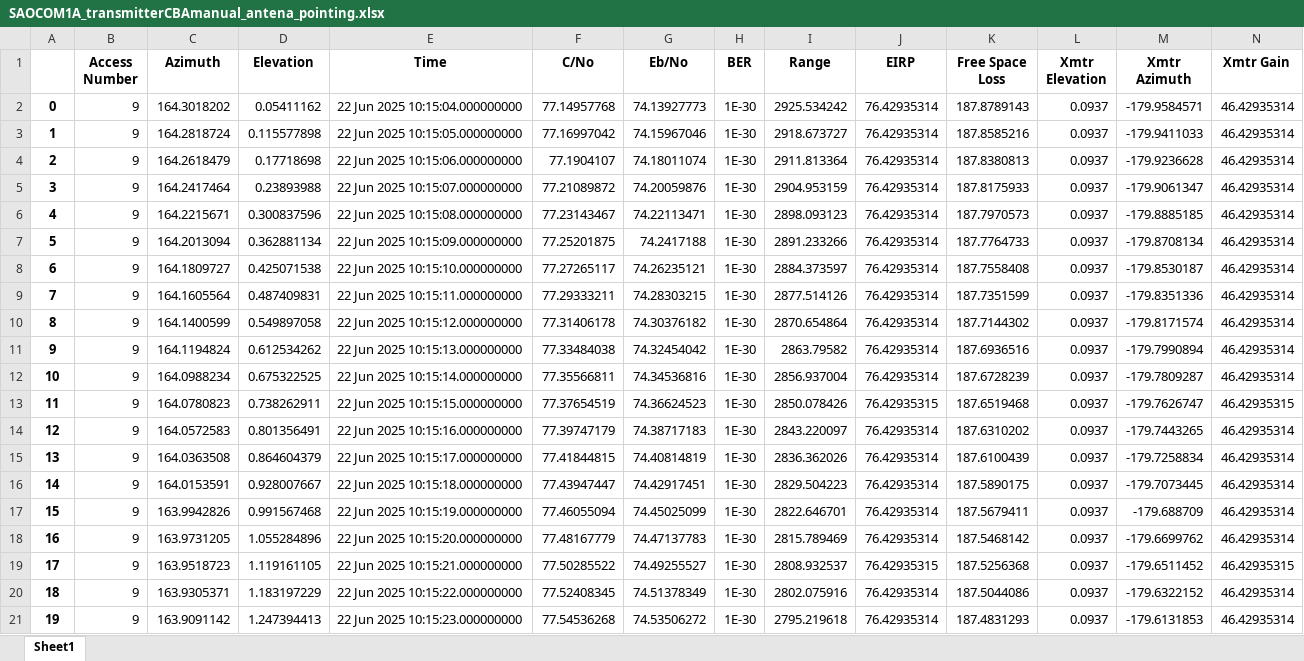
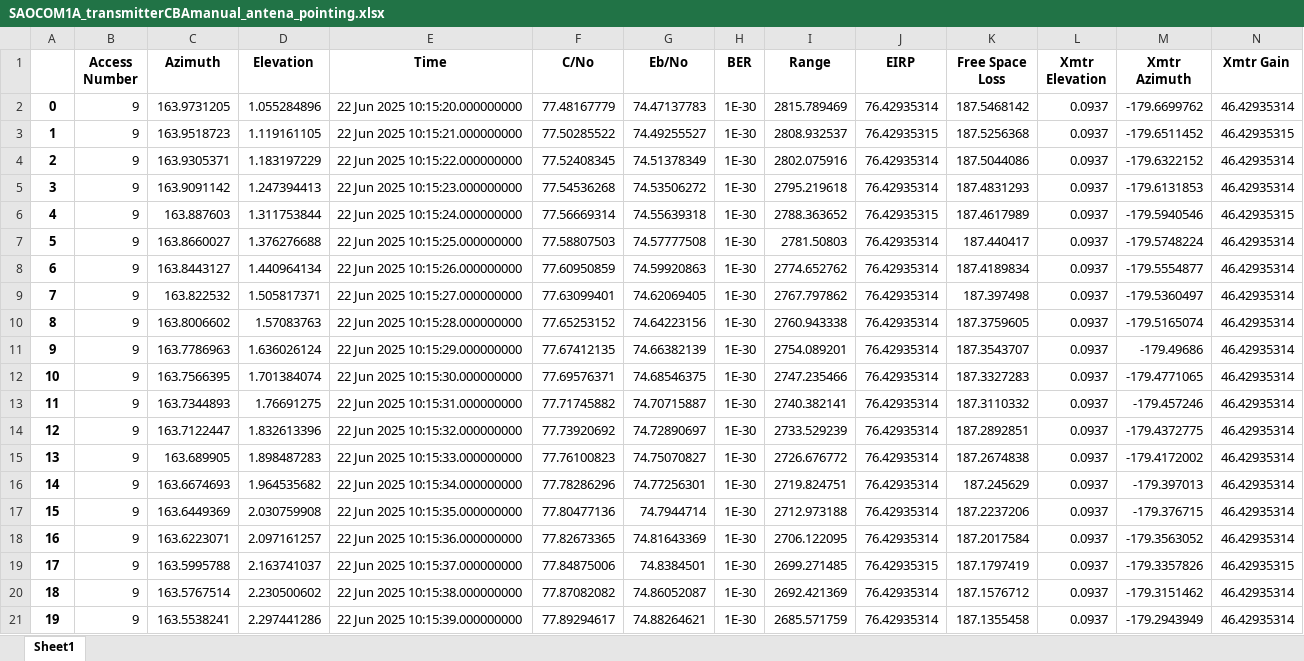
Before and after one commit to IgnacioIbanezSala/STKControl, an Excel workbook: Reports/SAOCOM1A_transmitterCBAmanual_antena_pointing.xlsx, sheet Sheet1, drawn as a sheet; only a part is shown; the shorter side is filled out with more unchanged rows; values as stored, in another font and other column widths than the file's, no borders; removed rows and columns are numbered as before the commit, all else as after; rows hold the shown columns only; the diff names each change by its address in the sheet, - before the commit and + after, or states it on an @@ line.

Commit message:
Changed the manual pointing script to be able to select the targeted satelllite and the spy staellites

```diff
--- a/Reports/SAOCOM1A_transmitterCBAmanual_antena_pointing.xlsx (sheet Sheet1)
+++ b/Reports/SAOCOM1A_transmitterCBAmanual_antena_pointing.xlsx (sheet Sheet1)
-row 2: 0 | 9 | 164.3018202 | 0.05411162 | 22 Jun 2025 10:15:04.000000000 | 77.14957768 | 74.13927773 | 1E-30 | 2925.534242 | 76.42935314 | 187.8789143 | 0.0937 | -179.9584571 | 46.42935314
-row 3: 1 | 9 | 164.2818724 | 0.115577898 | 22 Jun 2025 10:15:05.000000000 | 77.16997042 | 74.15967046 | 1E-30 | 2918.673727 | 76.42935314 | 187.8585216 | 0.0937 | -179.9411033 | 46.42935314
-row 4: 2 | 9 | 164.2618479 | 0.17718698 | 22 Jun 2025 10:15:06.000000000 | 77.1904107 | 74.18011074 | 1E-30 | 2911.813364 | 76.42935314 | 187.8380813 | 0.0937 | -179.9236628 | 46.42935314
-row 5: 3 | 9 | 164.2417464 | 0.23893988 | 22 Jun 2025 10:15:07.000000000 | 77.21089872 | 74.20059876 | 1E-30 | 2904.953159 | 76.42935314 | 187.8175933 | 0.0937 | -179.9061347 | 46.42935314
-row 6: 4 | 9 | 164.2215671 | 0.300837596 | 22 Jun 2025 10:15:08.000000000 | 77.23143467 | 74.22113471 | 1E-30 | 2898.093123 | 76.42935314 | 187.7970573 | 0.0937 | -179.8885185 | 46.42935314
-row 7: 5 | 9 | 164.2013094 | 0.362881134 | 22 Jun 2025 10:15:09.000000000 | 77.25201875 | 74.2417188 | 1E-30 | 2891.233266 | 76.42935314 | 187.7764733 | 0.0937 | -179.8708134 | 46.42935314
-row 8: 6 | 9 | 164.1809727 | 0.425071538 | 22 Jun 2025 10:15:10.000000000 | 77.27265117 | 74.26235121 | 1E-30 | 2884.373597 | 76.42935314 | 187.7558408 | 0.0937 | -179.8530187 | 46.42935314
-row 9: 7 | 9 | 164.1605564 | 0.487409831 | 22 Jun 2025 10:15:11.000000000 | 77.29333211 | 74.28303215 | 1E-30 | 2877.514126 | 76.42935314 | 187.7351599 | 0.0937 | -179.8351336 | 46.42935314
-row 10: 8 | 9 | 164.1400599 | 0.549897058 | 22 Jun 2025 10:15:12.000000000 | 77.31406178 | 74.30376182 | 1E-30 | 2870.654864 | 76.42935314 | 187.7144302 | 0.0937 | -179.8171574 | 46.42935314
-row 11: 9 | 9 | 164.1194824 | 0.612534262 | 22 Jun 2025 10:15:13.000000000 | 77.33484038 | 74.32454042 | 1E-30 | 2863.79582 | 76.42935314 | 187.6936516 | 0.0937 | -179.7990894 | 46.42935314
-row 12: 10 | 9 | 164.0988234 | 0.675322525 | 22 Jun 2025 10:15:14.000000000 | 77.35566811 | 74.34536816 | 1E-30 | 2856.937004 | 76.42935314 | 187.6728239 | 0.0937 | -179.7809287 | 46.42935314
-row 13: 11 | 9 | 164.0780823 | 0.738262911 | 22 Jun 2025 10:15:15.000000000 | 77.37654519 | 74.36624523 | 1E-30 | 2850.078426 | 76.42935315 | 187.6519468 | 0.0937 | -179.7626747 | 46.42935315
-row 14: 12 | 9 | 164.0572583 | 0.801356491 | 22 Jun 2025 10:15:16.000000000 | 77.39747179 | 74.38717183 | 1E-30 | 2843.220097 | 76.42935314 | 187.6310202 | 0.0937 | -179.7443265 | 46.42935314
-row 15: 13 | 9 | 164.0363508 | 0.864604379 | 22 Jun 2025 10:15:17.000000000 | 77.41844815 | 74.40814819 | 1E-30 | 2836.362026 | 76.42935314 | 187.6100439 | 0.0937 | -179.7258834 | 46.42935314
-row 16: 14 | 9 | 164.0153591 | 0.928007667 | 22 Jun 2025 10:15:18.000000000 | 77.43947447 | 74.42917451 | 1E-30 | 2829.504223 | 76.42935314 | 187.5890175 | 0.0937 | -179.7073445 | 46.42935314
-row 17: 15 | 9 | 163.9942826 | 0.991567468 | 22 Jun 2025 10:15:19.000000000 | 77.46055094 | 74.45025099 | 1E-30 | 2822.646701 | 76.42935314 | 187.5679411 | 0.0937 | -179.688709 | 46.42935314
@@ column A renumbered from row 2 down @@
```
Also changed, not shown: 7 other files.
